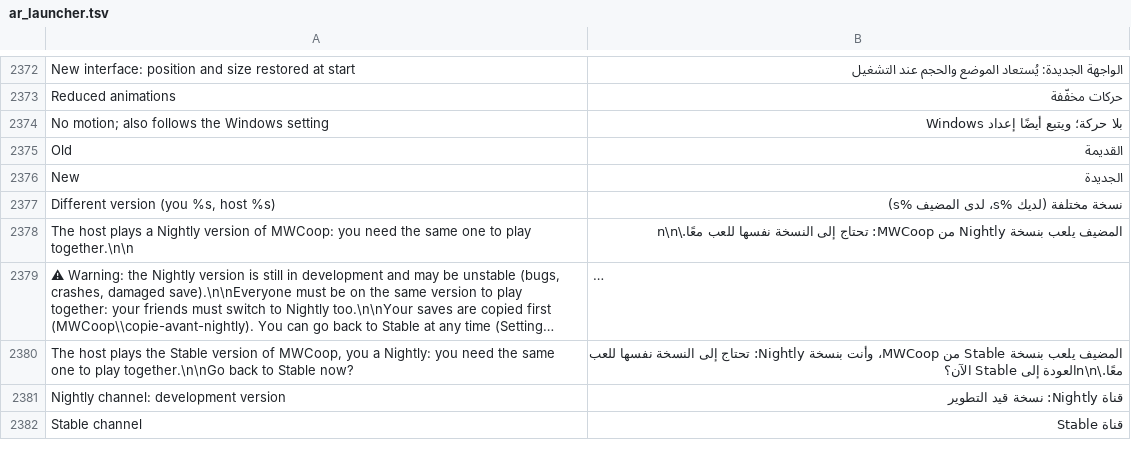
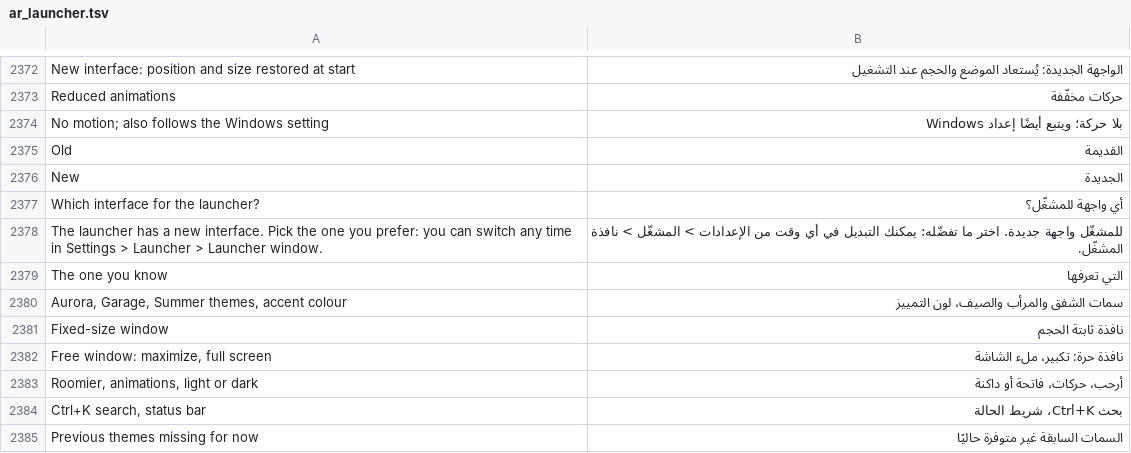
Before and after one commit to Parricidium/MWCoop, a TSV file: run/ar/ar_launcher.tsv, drawn as a sheet; only a part is shown, gaps mark what is left out; the shorter side is filled out with more unchanged rows; long unchanged cells end in …; the diff covers the shown part only.

```diff
--- a/run/ar/ar_launcher.tsv
+++ b/run/ar/ar_launcher.tsv
@@ -2376 +2376,10 @@ Old	القديمة
 New	الجديدة
+Which interface for the launcher?	أي واجهة للمشغّل؟
+The launcher has a new interface. Pick the one you prefer: you can switch any time in Settings > Launcher > Launcher window.	للمشغّل واجهة جديدة. اختر ما تفضّله: يمكنك التبديل في أي وقت من الإعدادات > المشغّل > نافذة المشغّل.
+The one you know	التي تعرفها
+Aurora, Garage, Summer themes, accent colour	سمات الشفق والمرأب والصيف، لون التمييز
+Fixed-size window	نافذة ثابتة الحجم
+Free window: maximize, full screen	نافذة حرة: تكبير، ملء الشاشة
+Roomier, animations, light or dark	أرحب، حركات، فاتحة أو داكنة
+Ctrl+K search, status bar	بحث Ctrl+K، شريط الحالة
+Previous themes missing for now	السمات السابقة غير متوفرة حاليًا
```
Also changed, not shown: 8 added rows elsewhere in this file, run/ar/ar_in_80.tsv, run/ar/ar_out_80.tsv, 7 other files.
